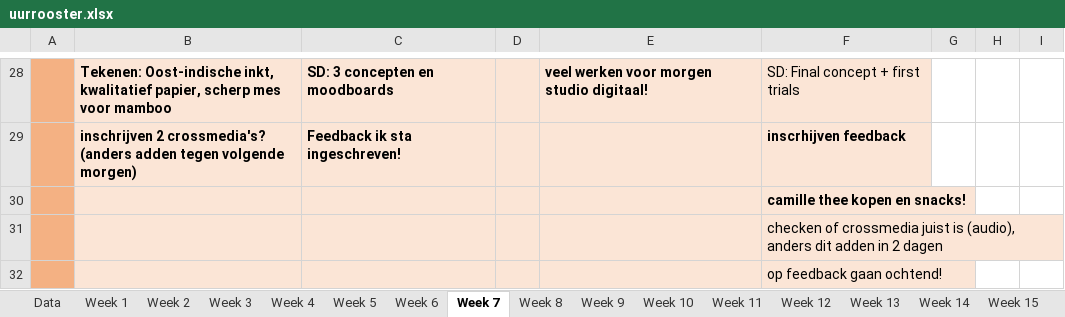
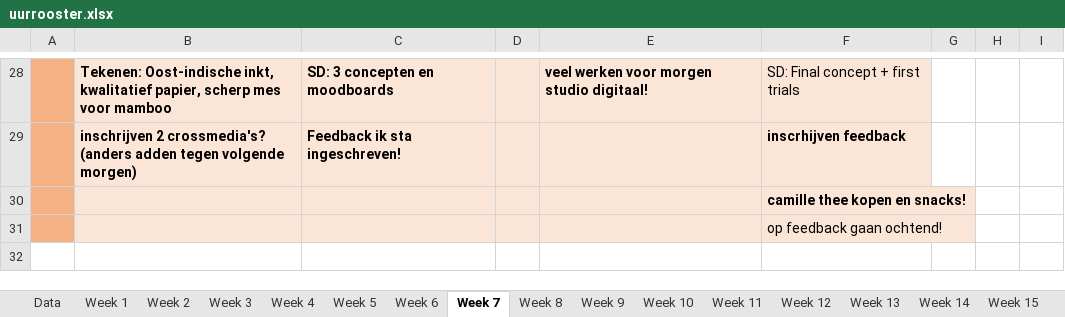
Before and after one commit to ninjahisser/LUCA-2, an Excel workbook: uurrooster.xlsx, sheet Week 7, drawn as a sheet; only a part is shown, gaps mark what is left out; values as stored, in another font and other column widths than the file's, no borders; conditional formats not drawn; the diff names each change by its address in the sheet, - before the commit and + after, or states it on an @@ line.

```diff
--- a/uurrooster.xlsx (sheet Week 7)
+++ b/uurrooster.xlsx (sheet Week 7)
-row 31:  |  |  |  |  | checken of crossmedia juist is (audio), anders dit adden in 2 dagen
```
Also changed, not shown: sheet Week 8, 55 other files.
